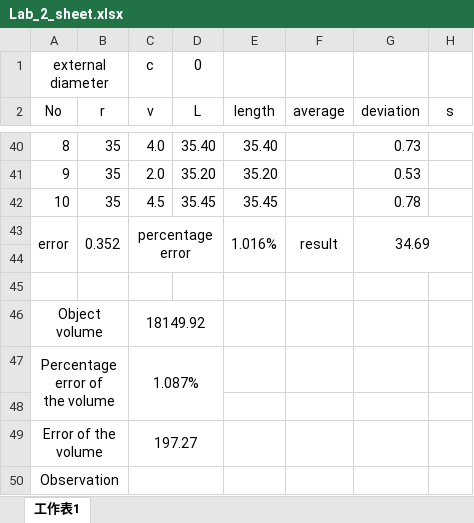
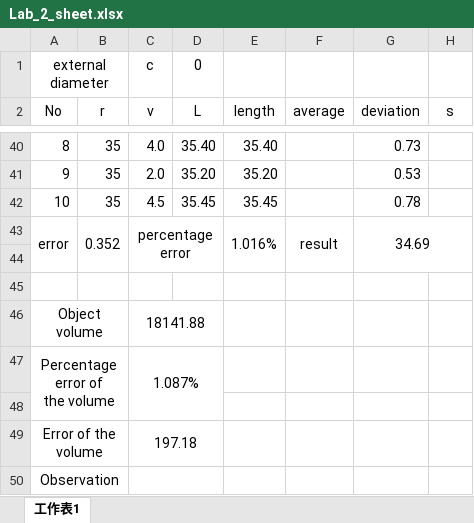
Before and after one commit to jack41402/FCU, an Excel workbook: MODERN MECHANICS/Lab_2_sheet.xlsx, sheet 工作表1, drawn as a sheet; only a part is shown, gaps mark what is left out; values as stored, in another font and other column widths than the file's, no borders; the diff names each change by its address in the sheet, - before the commit and + after, or states it on an @@ line.

```diff
--- a/MODERN MECHANICS/Lab_2_sheet.xlsx (sheet 工作表1)
+++ b/MODERN MECHANICS/Lab_2_sheet.xlsx (sheet 工作表1)
-C46 (v): 18149.92
+C46 (v): 18141.88
-C49 (v): 197.27
+C49 (v): 197.18
```
Also changed, not shown: MODERN MECHANICS/Lab_1_sheet.xlsx, MODERN MECHANICS/Lab_4_sheet.xlsx, 2 other files.
